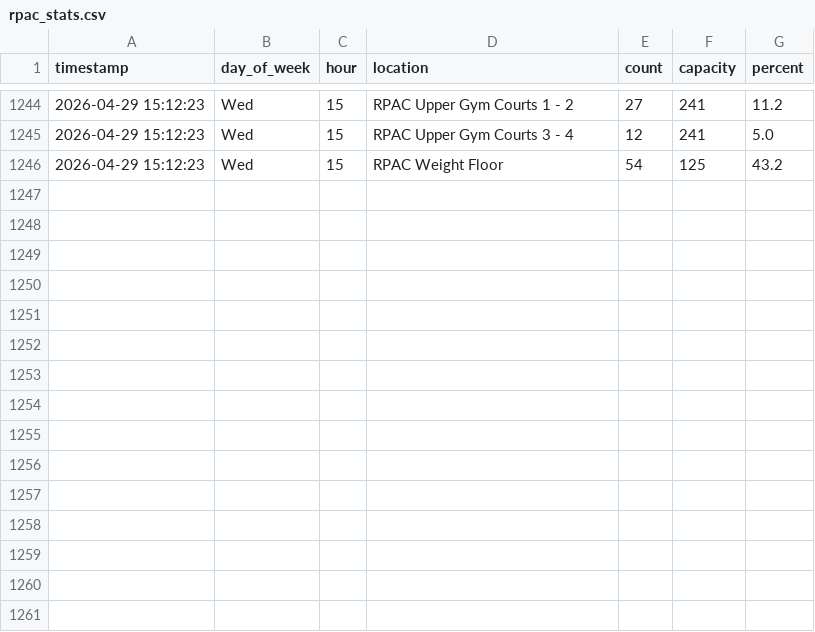
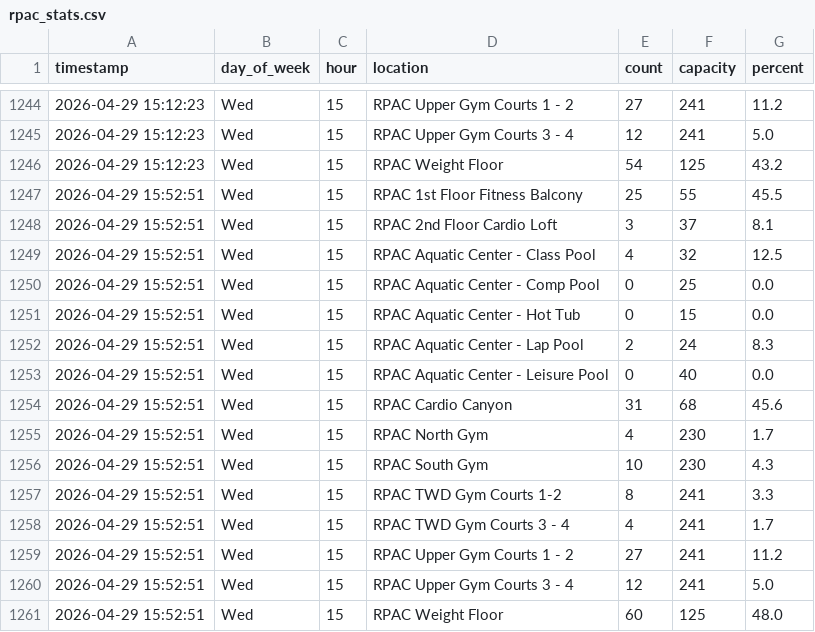
Before and after one commit to drink36/rpac-tracker, a CSV file: rpac_stats.csv, drawn as a sheet; only a part is shown, gaps mark what is left out; the diff names each change by its address in the sheet, - before the commit and + after, or states it on an @@ line.

```diff
--- a/rpac_stats.csv
+++ b/rpac_stats.csv
+row 1247: 2026-04-29 15:52:51 | Wed | 15 | RPAC 1st Floor Fitness Balcony | 25 | 55 | 45.5
+row 1248: 2026-04-29 15:52:51 | Wed | 15 | RPAC 2nd Floor Cardio Loft | 3 | 37 | 8.1
+row 1249: 2026-04-29 15:52:51 | Wed | 15 | RPAC Aquatic Center - Class Pool | 4 | 32 | 12.5
+row 1250: 2026-04-29 15:52:51 | Wed | 15 | RPAC Aquatic Center - Comp Pool | 0 | 25 | 0.0
+row 1251: 2026-04-29 15:52:51 | Wed | 15 | RPAC Aquatic Center - Hot Tub | 0 | 15 | 0.0
+row 1252: 2026-04-29 15:52:51 | Wed | 15 | RPAC Aquatic Center - Lap Pool | 2 | 24 | 8.3
+row 1253: 2026-04-29 15:52:51 | Wed | 15 | RPAC Aquatic Center - Leisure Pool | 0 | 40 | 0.0
+row 1254: 2026-04-29 15:52:51 | Wed | 15 | RPAC Cardio Canyon | 31 | 68 | 45.6
+row 1255: 2026-04-29 15:52:51 | Wed | 15 | RPAC North Gym | 4 | 230 | 1.7
+row 1256: 2026-04-29 15:52:51 | Wed | 15 | RPAC South Gym | 10 | 230 | 4.3
+row 1257: 2026-04-29 15:52:51 | Wed | 15 | RPAC TWD Gym Courts 1-2 | 8 | 241 | 3.3
+row 1258: 2026-04-29 15:52:51 | Wed | 15 | RPAC TWD Gym Courts 3 - 4 | 4 | 241 | 1.7
+row 1259: 2026-04-29 15:52:51 | Wed | 15 | RPAC Upper Gym Courts 1 - 2 | 27 | 241 | 11.2
+row 1260: 2026-04-29 15:52:51 | Wed | 15 | RPAC Upper Gym Courts 3 - 4 | 12 | 241 | 5.0
+row 1261: 2026-04-29 15:52:51 | Wed | 15 | RPAC Weight Floor | 60 | 125 | 48.0
```
